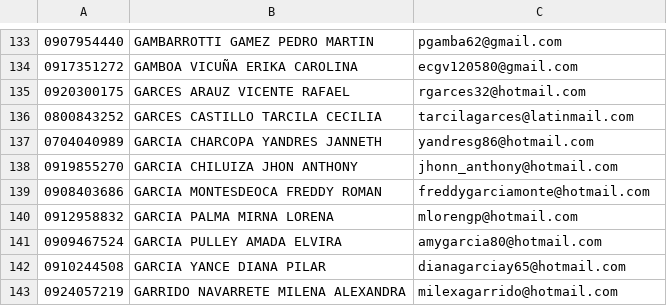
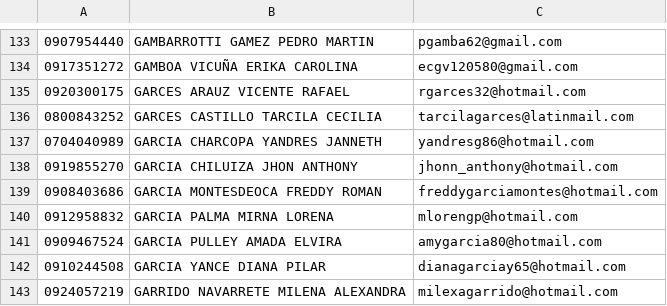
Before and after one commit to rikuhen/votesytem, a CSV file: storage/app/public/voters.csv, drawn as a sheet; only a part is shown, gaps mark what is left out.

```diff
--- a/storage/app/public/voters.csv
+++ b/storage/app/public/voters.csv
@@ -138,3 +138,3 @@
 0919855270, GARCIA CHILUIZA JHON ANTHONY,jhonn_anthony@hotmail.com
-0908403686, GARCIA MONTESDEOCA FREDDY ROMAN,freddygarciamonte@hotmail.com
+0908403686, GARCIA MONTESDEOCA FREDDY ROMAN,freddygarciamontes@hotmail.com
 0912958832, GARCIA PALMA MIRNA LORENA,mlorengp@hotmail.com
```
Also changed, not shown: 11 other files.
